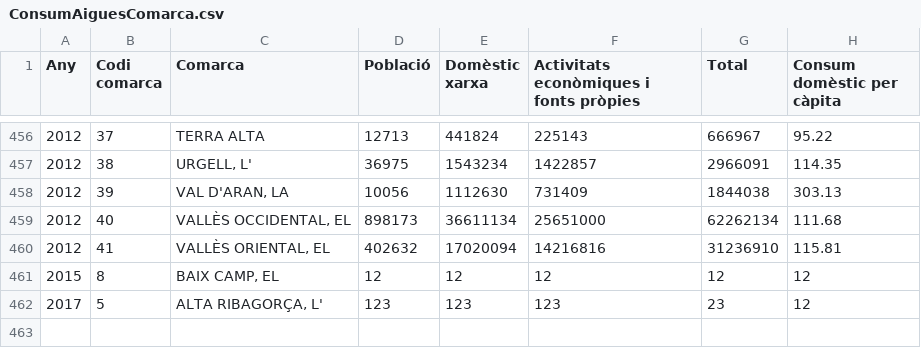
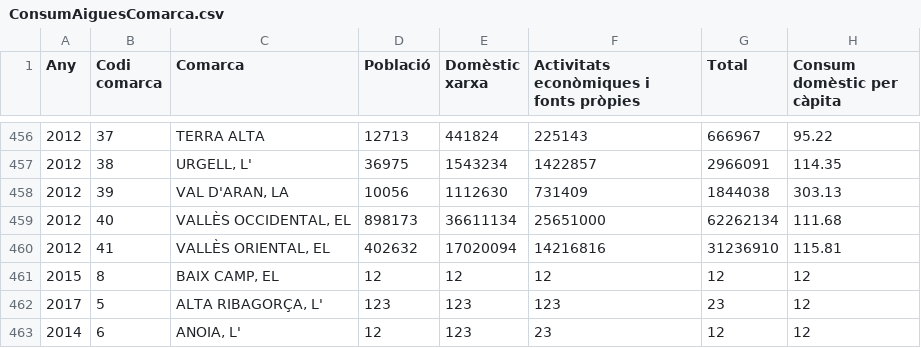
Before and after one commit to QihangITB/AC4_M3UF5, a CSV file: AC4_M3UF5/Files/ConsumAiguesComarca.csv, drawn as a sheet; only a part is shown, gaps mark what is left out; the diff names each change by its address in the sheet, - before the commit and + after, or states it on an @@ line.

```diff
--- a/AC4_M3UF5/Files/ConsumAiguesComarca.csv
+++ b/AC4_M3UF5/Files/ConsumAiguesComarca.csv
+row 463: 2014 | 6 | ANOIA, L' | 12 | 123 | 23 | 12 | 12
```
Also changed, not shown: 14 other files.
